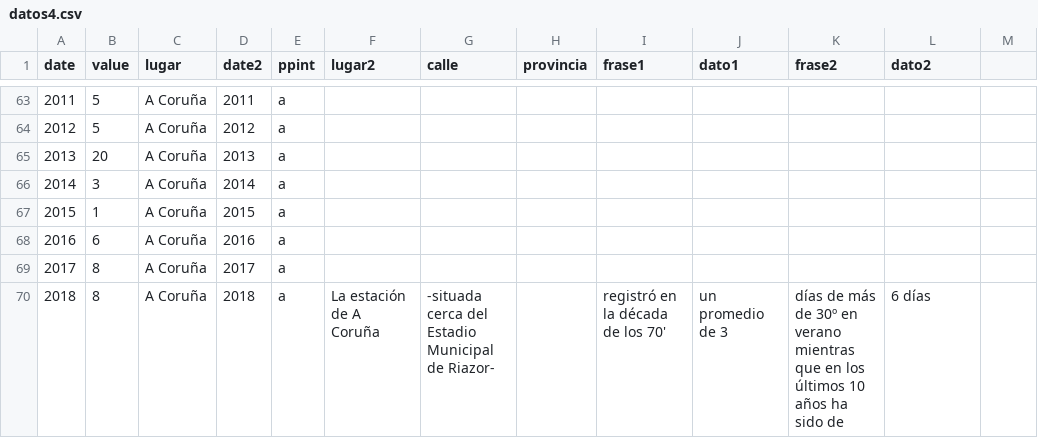
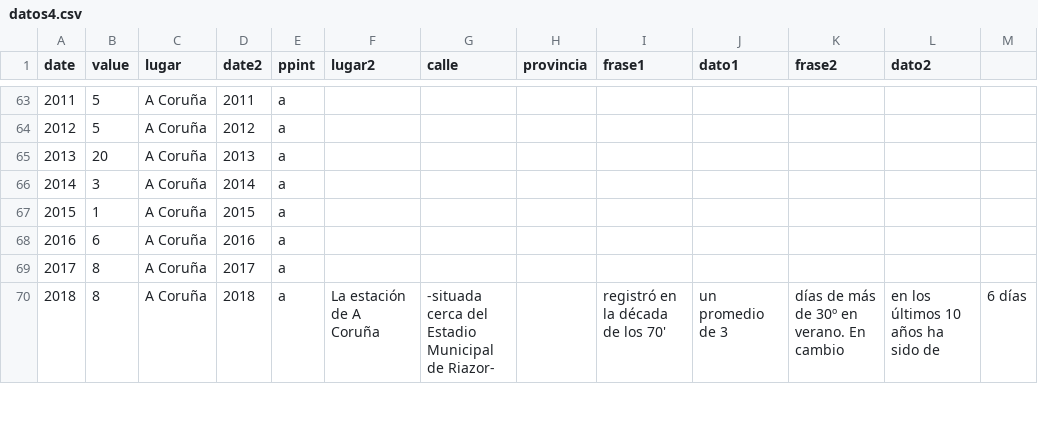
Before and after one commit to VangData/prova, a CSV file: datos4.csv, drawn as a sheet; only a part is shown, gaps mark what is left out; the diff covers the shown part only.

Commit message:
Update datos4.csv

```diff
--- a/datos4.csv
+++ b/datos4.csv
@@ -69,2 +69,2 @@ date,value,lugar,date2,ppint,lugar2,calle,provincia,frase1,dato1,frase2,dato2
 2017,8,A Coruña,2017,a, , , , , , ,
-2018,8,A Coruña,2018,a,La estación de A Coruña, -situada cerca del Estadio Municipal de Riazor-,, registró en la década de los 70', un promedio de 3 ,días de más de 30º en verano mientras que en los últimos 10 años ha sido de ,6 días
+2018,8,A Coruña,2018,a,La estación de A Coruña, -situada cerca del Estadio Municipal de Riazor-,, registró en la década de los 70', un promedio de 3 ,días de más de 30º en verano. En cambio, en los últimos 10 años ha sido de ,6 días
```
Also changed, not shown: 144 edited cells elsewhere in this file.
